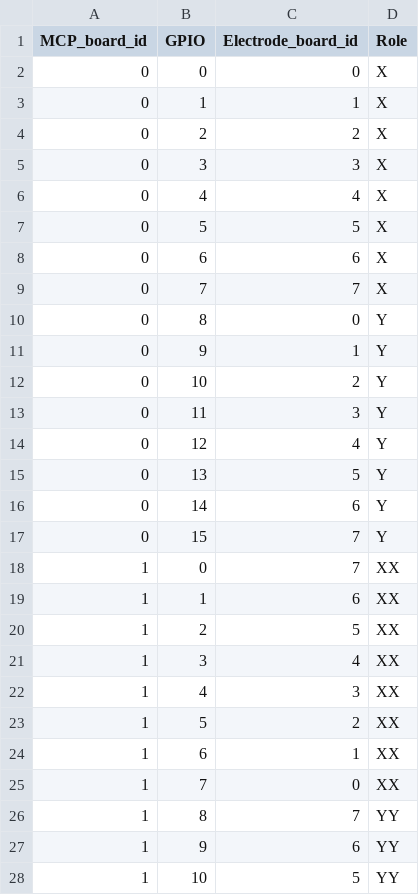
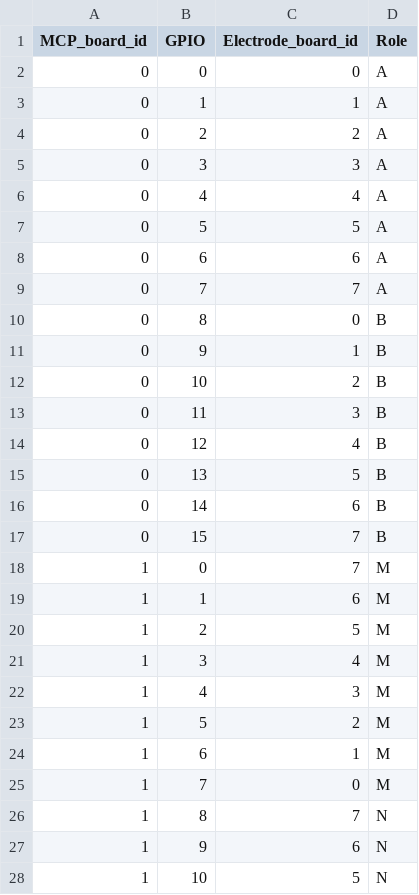
Before and after one commit to fredriknk/OhmPI, a CSV file: MUX_board/2024.0.0/relay_board_32/addresses_table_4roles.csv, drawn as a sheet; only a part is shown; the diff covers the shown part only.

```diff
--- a/MUX_board/2024.0.0/relay_board_32/addresses_table_4roles.csv
+++ b/MUX_board/2024.0.0/relay_board_32/addresses_table_4roles.csv
@@ -1,28 +1,28 @@
 MCP_board_id,GPIO,Electrode_board_id,Role
-0,0,0,X
-0,1,1,X
-0,2,2,X
-0,3,3,X
-0,4,4,X
-0,5,5,X
-0,6,6,X
-0,7,7,X
-0,8,0,Y
-0,9,1,Y
-0,10,2,Y
-0,11,3,Y
-0,12,4,Y
-0,13,5,Y
-0,14,6,Y
-0,15,7,Y
-1,0,7,XX
-1,1,6,XX
-1,2,5,XX
-1,3,4,XX
-1,4,3,XX
-1,5,2,XX
-1,6,1,XX
-1,7,0,XX
-1,8,7,YY
-1,9,6,YY
-1,10,5,YY
+0,0,0,A
+0,1,1,A
+0,2,2,A
+0,3,3,A
+0,4,4,A
+0,5,5,A
+0,6,6,A
+0,7,7,A
+0,8,0,B
+0,9,1,B
+0,10,2,B
+0,11,3,B
+0,12,4,B
+0,13,5,B
+0,14,6,B
+0,15,7,B
+1,0,7,M
+1,1,6,M
+1,2,5,M
+1,3,4,M
+1,4,3,M
+1,5,2,M
+1,6,1,M
+1,7,0,M
+1,8,7,N
+1,9,6,N
+1,10,5,N
```
Also changed, not shown: 5 edited cells elsewhere in this file, MUX_board/2024.0.0/relay_board_32/compiled_mux_addressing_table.csv, 3 other files.
